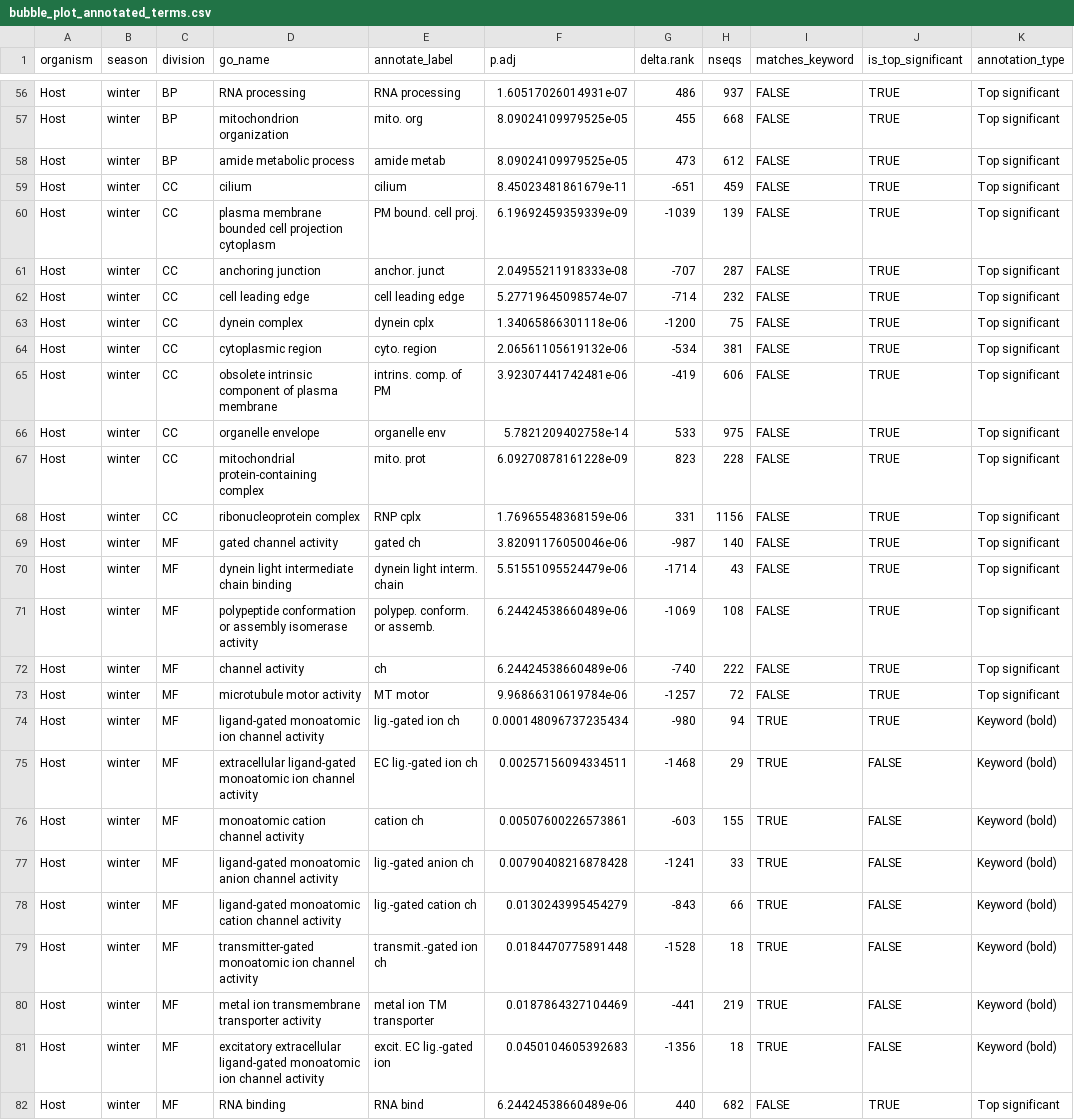
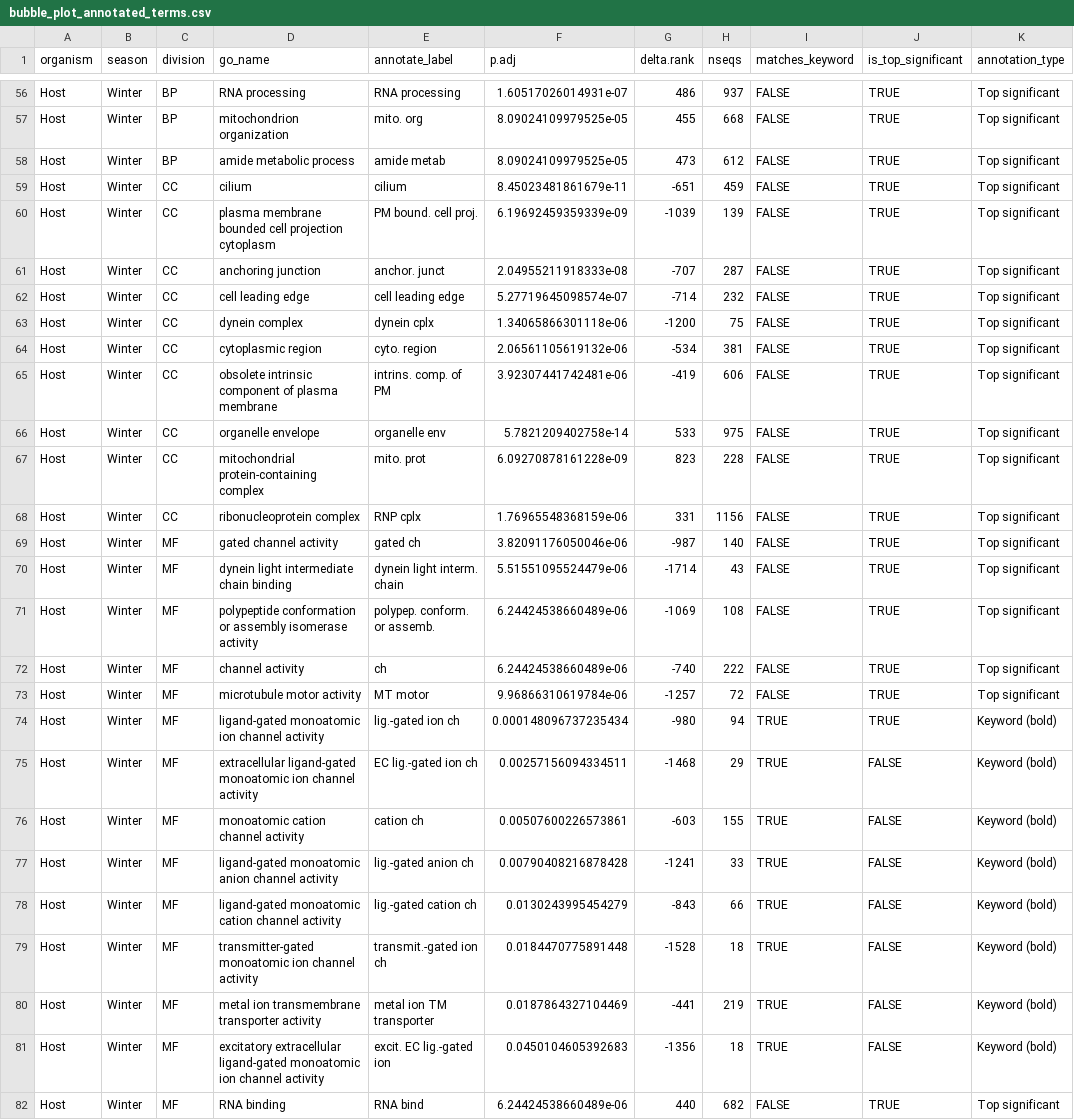
Before and after one commit to CROH-Lab/mcap_RNA_seq_bioinformatic_info_and_pipeline, a CSV file: 12_publication_figures/data/bubble_plot_annotated_terms.csv, drawn as a sheet; only a part is shown, gaps mark what is left out; the diff covers the shown part only; the diff names each change by its address in the sheet, - before the commit and + after, or states it on an @@ line.

```diff
--- a/12_publication_figures/data/bubble_plot_annotated_terms.csv
+++ b/12_publication_figures/data/bubble_plot_annotated_terms.csv
-B56:B82 (season): winter
+B56:B82 (season): Winter
```
Also changed, not shown: 167 edited cells elsewhere in this file, 25 other files.
